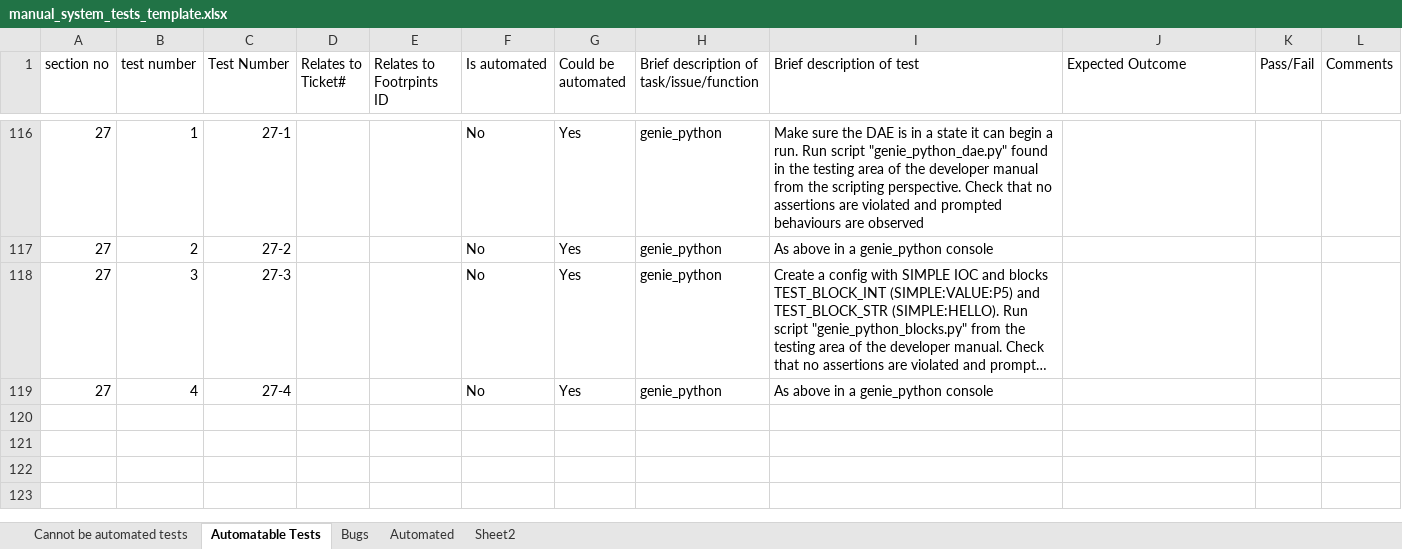
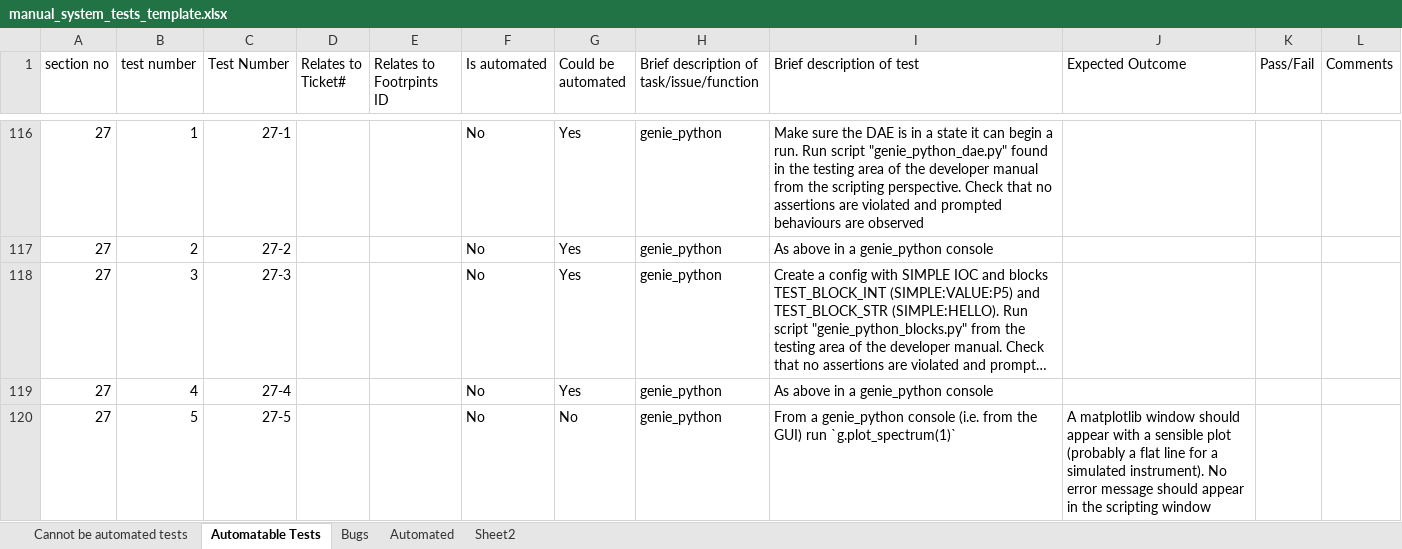
Before and after one commit to ISISComputingGroup/ibex_developers_manual, an Excel workbook: testing/manual_system_tests_template.xlsx, sheet Automatable Tests, drawn as a sheet; only a part is shown, gaps mark what is left out; long unchanged cells end in …; values as stored, in another font and other column widths than the file's, no borders; conditional formats not drawn; the diff names each change by its address in the sheet, - before the commit and + after, or states it on an @@ line.

Commit message:
Add plot_spectrum test to manual system tests

```diff
--- a/testing/manual_system_tests_template.xlsx (sheet Automatable Tests)
+++ b/testing/manual_system_tests_template.xlsx (sheet Automatable Tests)
+row 120: 27 | 5 | 27-5 |  |  | No | No | genie_python | From a genie_python console (i.e. from the GUI) run `g.plot_spectrum(1)` | A matplotlib window should appear with a sensible plot (probably a flat line for a simulated instrument). No error message should appear in the scripting window
```
